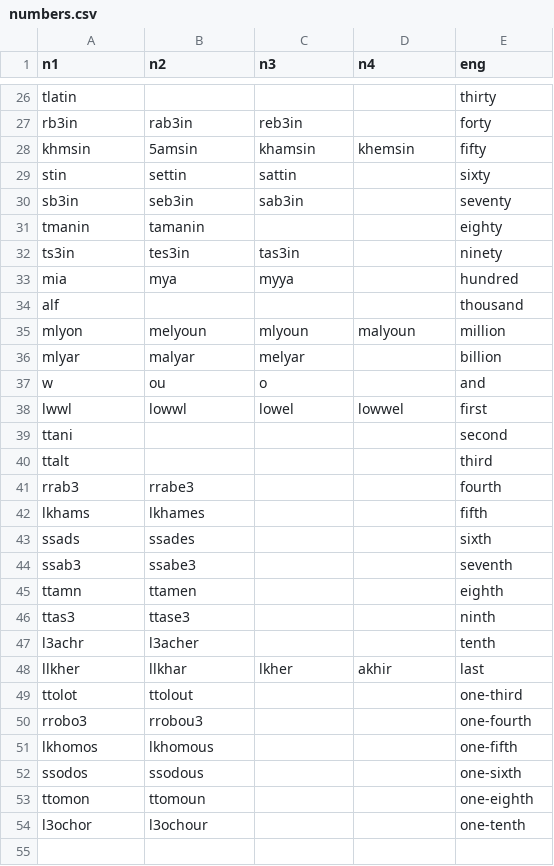
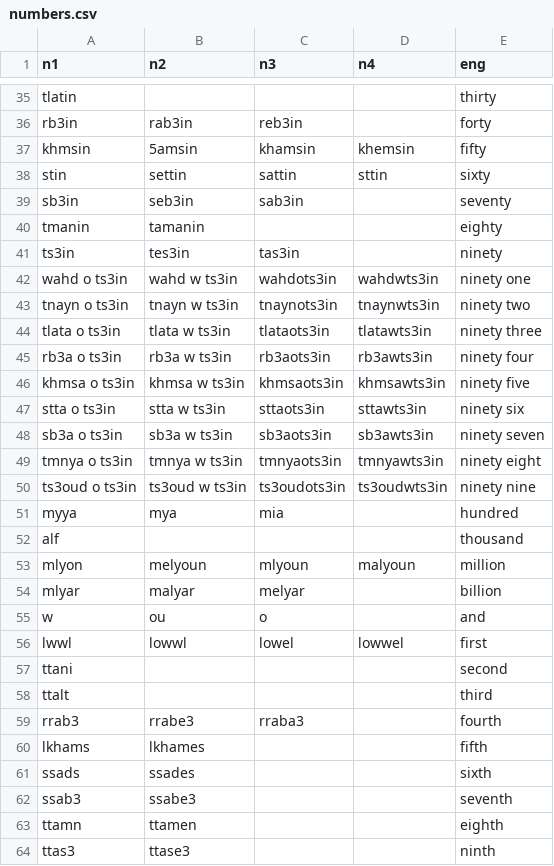
Before and after one commit to darija-open-dataset/dataset, a CSV file: numbers.csv, drawn as a sheet; only a part is shown, gaps mark what is left out; the shorter side is filled out with more unchanged rows; the diff covers the shown part only.

```diff
--- a/numbers.csv
+++ b/numbers.csv
@@ -28,3 +37,3 @@
 "khmsin","5amsin","khamsin","khemsin","fifty"
-"stin","settin","sattin","","sixty"
+"stin","settin","sattin","sttin","sixty"
 "sb3in","seb3in","sab3in","","seventy"
@@ -32,3 +41,12 @@
 "ts3in","tes3in","tas3in","","ninety"
-"mia","mya","myya","","hundred"
+"wahd o ts3in","wahd w ts3in","wahdots3in","wahdwts3in","ninety one"
+"tnayn o ts3in","tnayn w ts3in","tnaynots3in","tnaynwts3in","ninety two"
+"tlata o ts3in","tlata w ts3in","tlataots3in","tlatawts3in","ninety three"
+"rb3a o ts3in","rb3a w ts3in","rb3aots3in","rb3awts3in","ninety four"
+"khmsa o ts3in","khmsa w ts3in","khmsaots3in","khmsawts3in","ninety five"
+"stta o ts3in","stta w ts3in","sttaots3in","sttawts3in","ninety six"
+"sb3a o ts3in","sb3a w ts3in","sb3aots3in","sb3awts3in","ninety seven"
+"tmnya o ts3in","tmnya w ts3in","tmnyaots3in","tmnyawts3in","ninety eight"
+"ts3oud o ts3in","ts3oud w ts3in","ts3oudots3in","ts3oudwts3in","ninety nine"
+"myya","mya","mia","","hundred"
 "alf","","","","thousand"
@@ -40,3 +58,3 @@
 "ttalt","","","","third"
-"rrab3","rrabe3","","","fourth"
+"rrab3","rrabe3","rraba3","","fourth"
 "lkhams","lkhames","","","fifth"
```
Also changed, not shown: 9 added rows and 9 edited cells elsewhere in this file.
